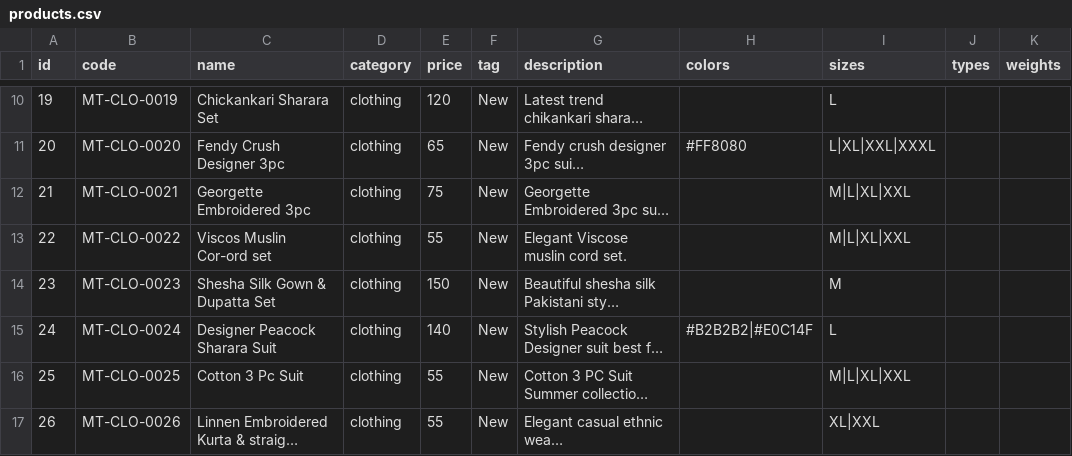
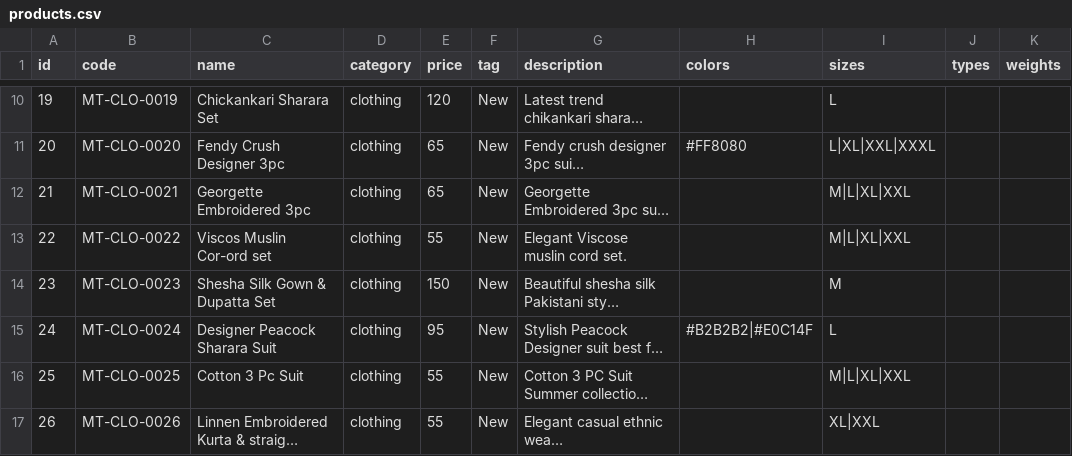
Before and after one commit to moderntrends1432/moderntrends, a CSV file: products.csv, drawn as a sheet; only a part is shown, gaps mark what is left out; long unchanged cells end in …; the diff names each change by its address in the sheet, - before the commit and + after, or states it on an @@ line.

Commit message:
chore: update products.csv

```diff
--- a/products.csv
+++ b/products.csv
-E12 (price): 75
+E12 (price): 65
-E15 (price): 140
+E15 (price): 95
```
